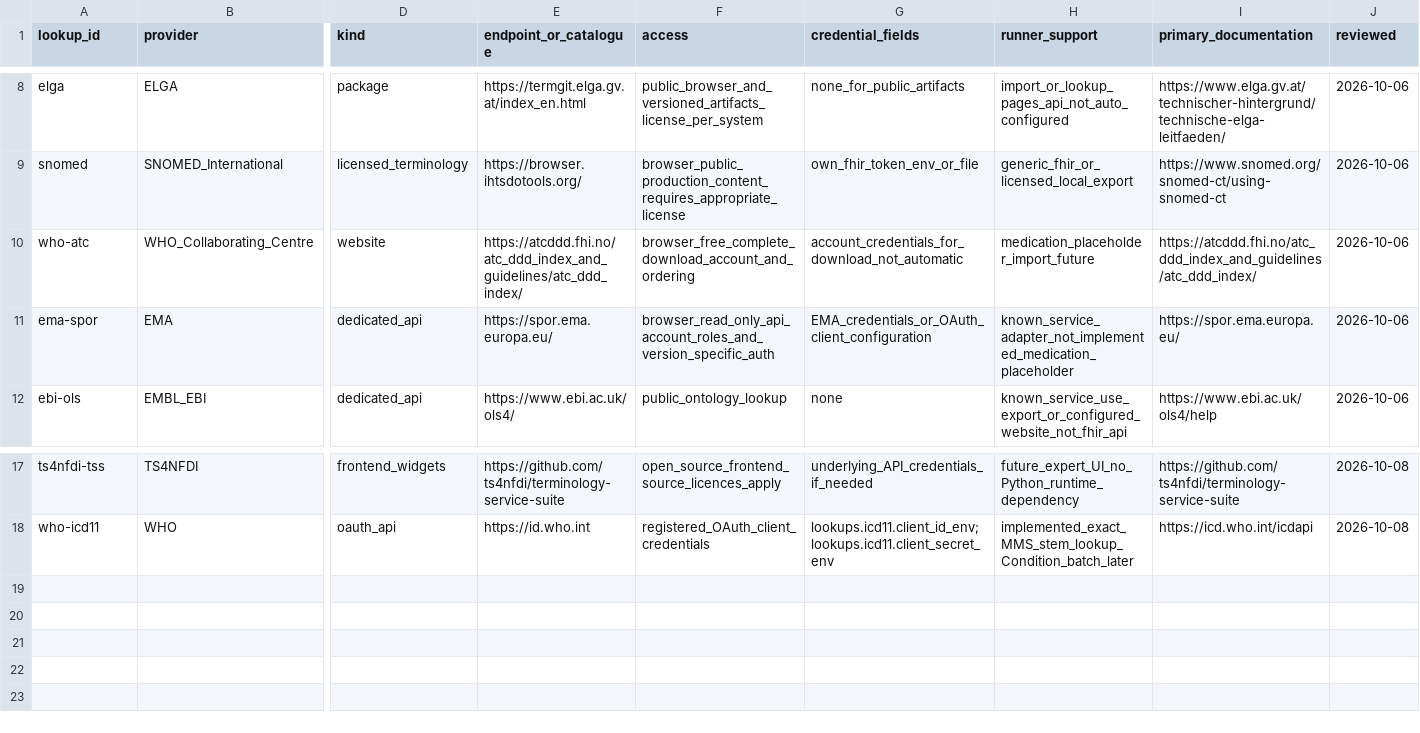
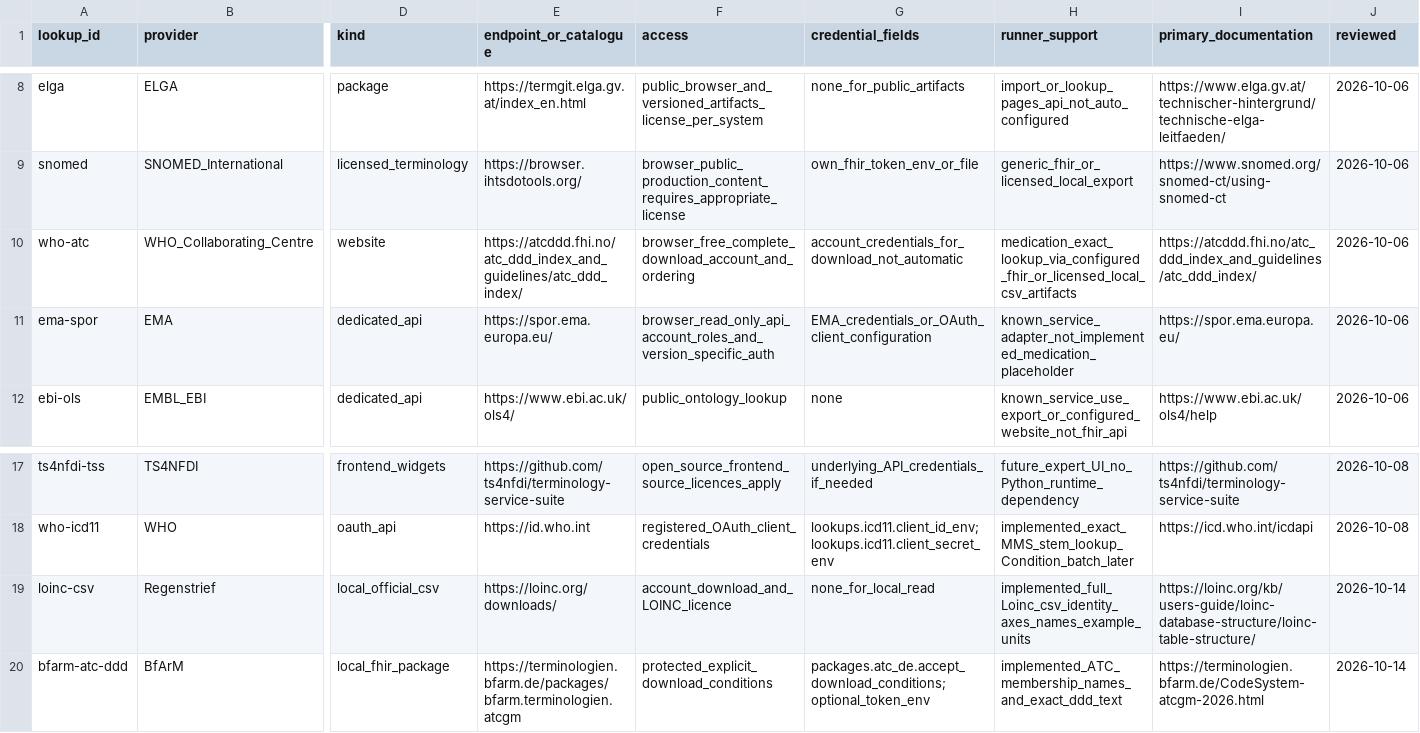
Before and after one commit to neumdan/semantic-plausibility, a CSV file: docs/lookups.csv, drawn as a sheet; only a part is shown, gaps mark what is left out; rows hold the shown columns only; the diff names each change by its address in the sheet, - before the commit and + after, or states it on an @@ line.

Commit message:
Clarify setup and add local terminology and medication support

```diff
--- a/docs/lookups.csv
+++ b/docs/lookups.csv
-H10 (runner_support): medication_placeholder_import_future
+H10 (runner_support): medication_exact_lookup_via_configured_fhir_or_licensed_local_csv_artifacts
+row 19: loinc-csv | Regenstrief | local_official_csv | https://loinc.org/downloads/ | account_download_and_LOINC_licence | none_for_local_read | implemented_full_Loinc_csv_identity_axes_names_example_units | https://loinc.org/kb/users-guide/loinc-database-structure/loinc-table-structure/ | 2026-10-14
+row 20: bfarm-atc-ddd | BfArM | local_fhir_package | https://terminologien.bfarm.de/packages/bfarm.terminologien.atcgm | protected_explicit_download_conditions | packages.atc_de.accept_download_conditions;optional_token_env | implemented_ATC_membership_names_and_exact_ddd_text | https://terminologien.bfarm.de/CodeSystem-atcgm-2026.html | 2026-10-14
```
Also changed, not shown: docs/terminology-catalog.csv, 51 other files.
